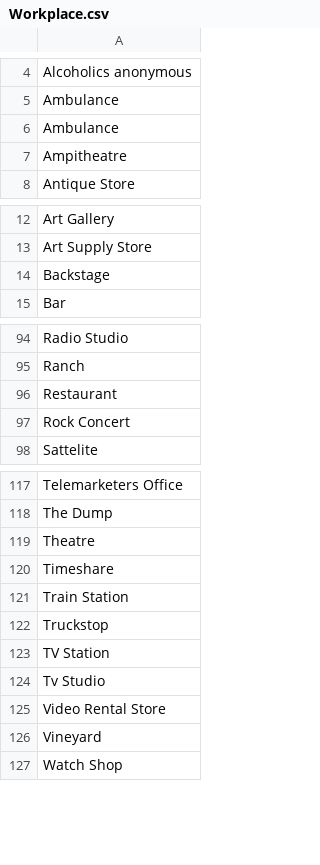
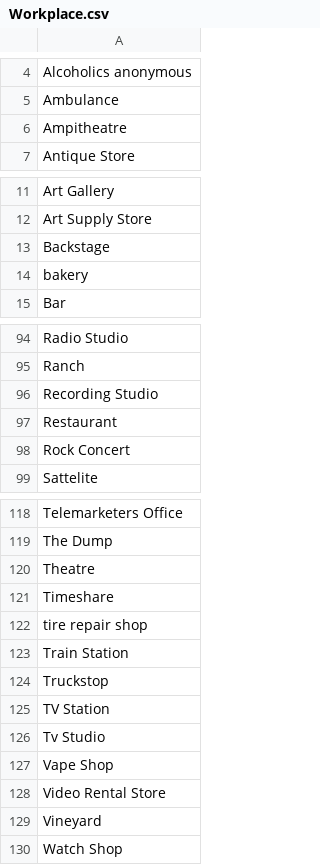
Before and after one commit to pleabargain/Sokkyo, a CSV file: Assets/Word Lists/Workplace.csv, drawn as a sheet; only a part is shown, gaps mark what is left out; removed rows and columns are numbered as before the commit, all else as after; the diff names each change by its address in the sheet, - before the commit and + after, or states it on an @@ line.

Commit message:
Update Workplace.csv more updates

```diff
--- a/Assets/Word Lists/Workplace.csv
+++ b/Assets/Word Lists/Workplace.csv
-row 6: Ambulance
+row 14: bakery
+row 96: Recording Studio
+row 122: tire repair shop
+row 127: Vape Shop
```
